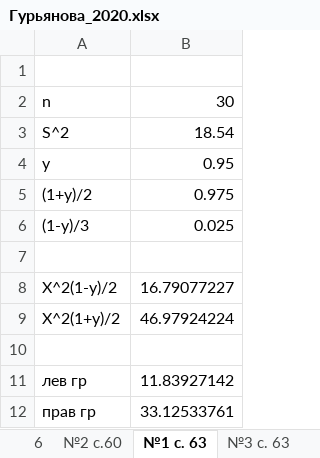
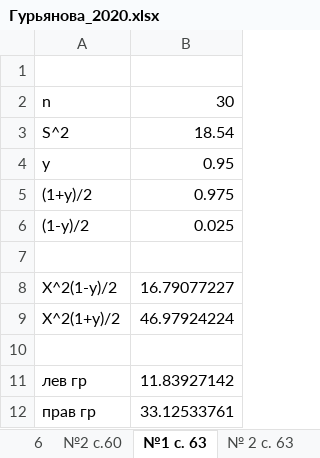
Before and after one commit to Cat-in-box/FA, an Excel workbook: 2 курс/Анализ данных/Лабораторная 6/Гурьянова_2020.xlsx, sheet №1 с. 63, drawn as a sheet; values as stored, in another font and other column widths than the file's, no borders; the diff names each change by its address in the sheet, - before the commit and + after, or states it on an @@ line.

```diff
--- a/2 курс/Анализ данных/Лабораторная 6/Гурьянова_2020.xlsx (sheet №1 с. 63)
+++ b/2 курс/Анализ данных/Лабораторная 6/Гурьянова_2020.xlsx (sheet №1 с. 63)
+sheet tab: № 2 с. 63
-A6: (1-y)/3
+A6: (1-y)/2
```
Also changed, not shown: sheet №2 с. 60, sheet №3 с. 63, other sheet tabs, charts or pictures.
